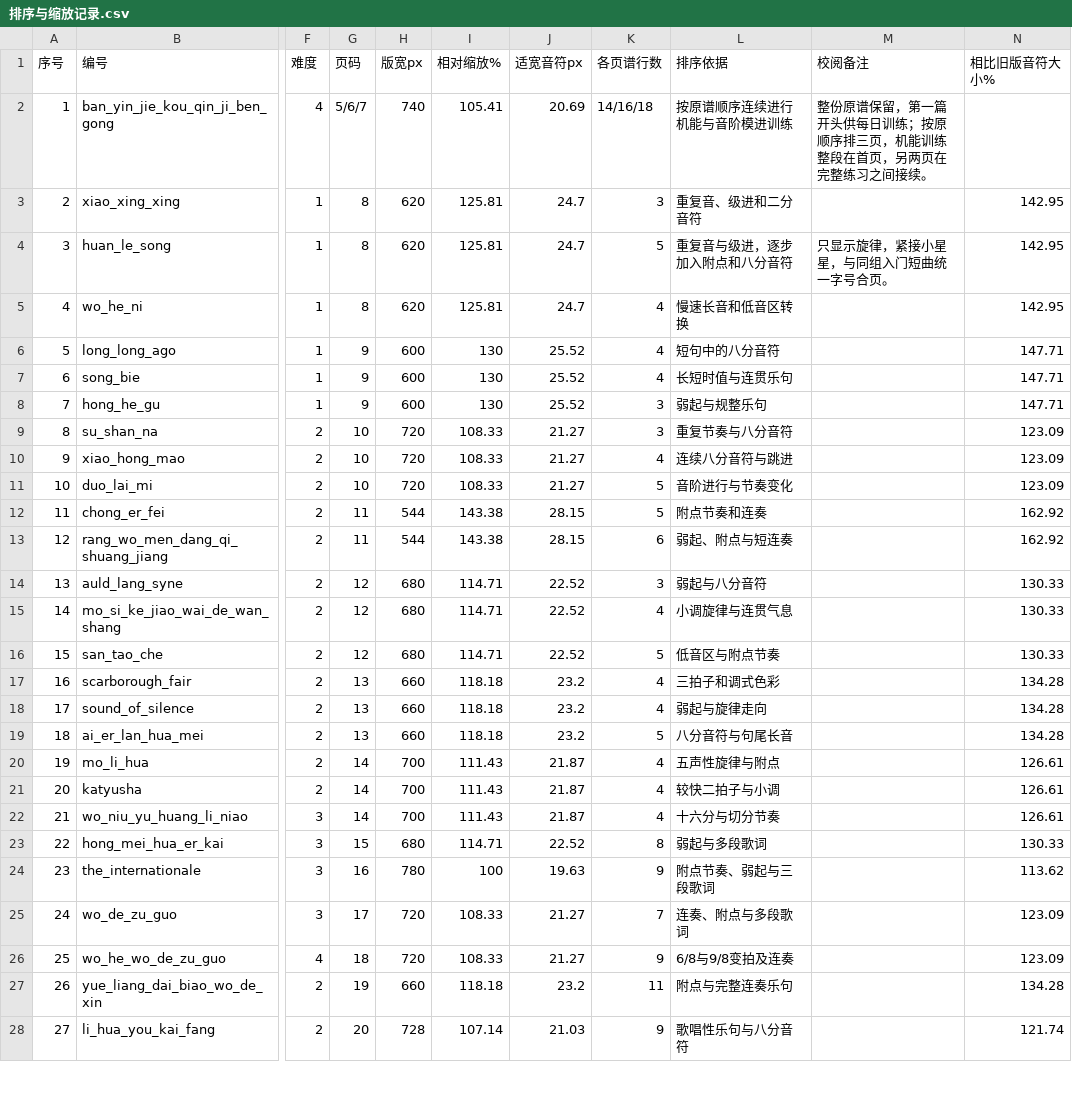
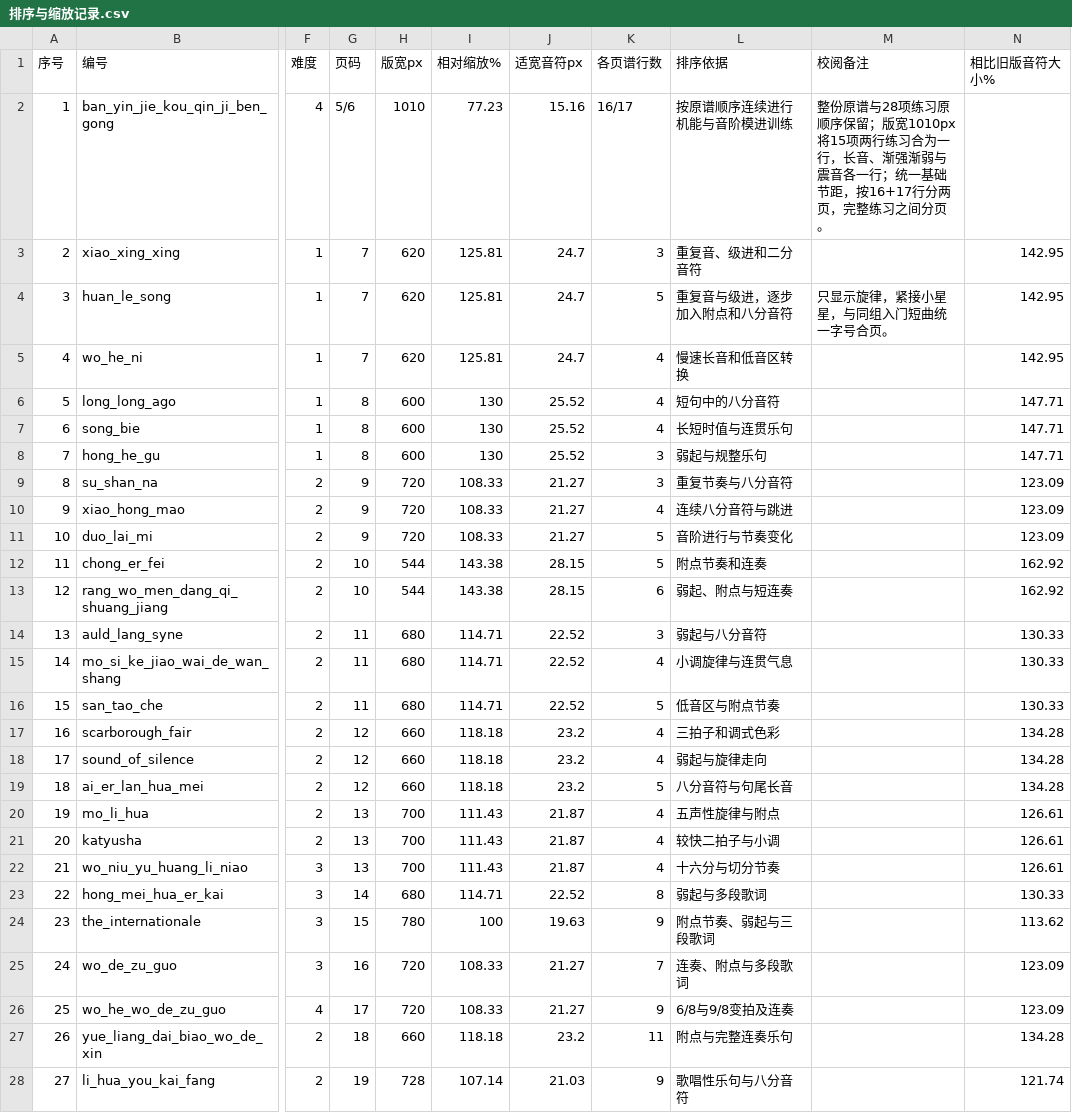
Before and after one commit to huazhechen/m3n, a CSV file: scorebook/排序与缩放记录.csv, drawn as a sheet; only a part is shown, gaps mark what is left out; the diff covers the shown part only; the diff names each change by its address in the sheet, - before the commit and + after, or states it on an @@ line.

```diff
--- a/scorebook/排序与缩放记录.csv
+++ b/scorebook/排序与缩放记录.csv
-G2 (页码): 5/6/7
+G2 (页码): 5/6
-H2 (版宽px): 740
+H2 (版宽px): 1010
-I2 (相对缩放%): 105.41
+I2 (相对缩放%): 77.23
-J2 (适宽音符px): 20.69
+J2 (适宽音符px): 15.16
-K2 (各页谱行数): 14/16/18
+K2 (各页谱行数): 16/17
-M2 (校阅备注): 整份原谱保留，第一篇开头供每日训练；按原顺序排三页，机能训练整段在首页，另两页在完整练习之间接续。
+M2 (校阅备注): 整份原谱与28项练习原顺序保留；版宽1010px将15项两行练习合为一行，长音、渐强渐弱与震音各一行；统一基础节距，按16+17行分两页，完整练习之间分页。
-G3:G5 (页码): 8
+G3:G5 (页码): 7
-G6:G8 (页码): 9
+G6:G8 (页码): 8
-G9:G11 (页码): 10
+G9:G11 (页码): 9
-G12:G13 (页码): 11
+G12:G13 (页码): 10
-G14:G16 (页码): 12
+G14:G16 (页码): 11
-G17:G19 (页码): 13
+G17:G19 (页码): 12
-G20:G22 (页码): 14
+G20:G22 (页码): 13
-G23 (页码): 15
+G23 (页码): 14
-G24 (页码): 16
+G24 (页码): 15
-G25 (页码): 17
+G25 (页码): 16
-G26 (页码): 18
+G26 (页码): 17
-G27 (页码): 19
+G27 (页码): 18
-G28 (页码): 20
+G28 (页码): 19
```
Also changed, not shown: 55 edited cells elsewhere in this file, 15 other files.
